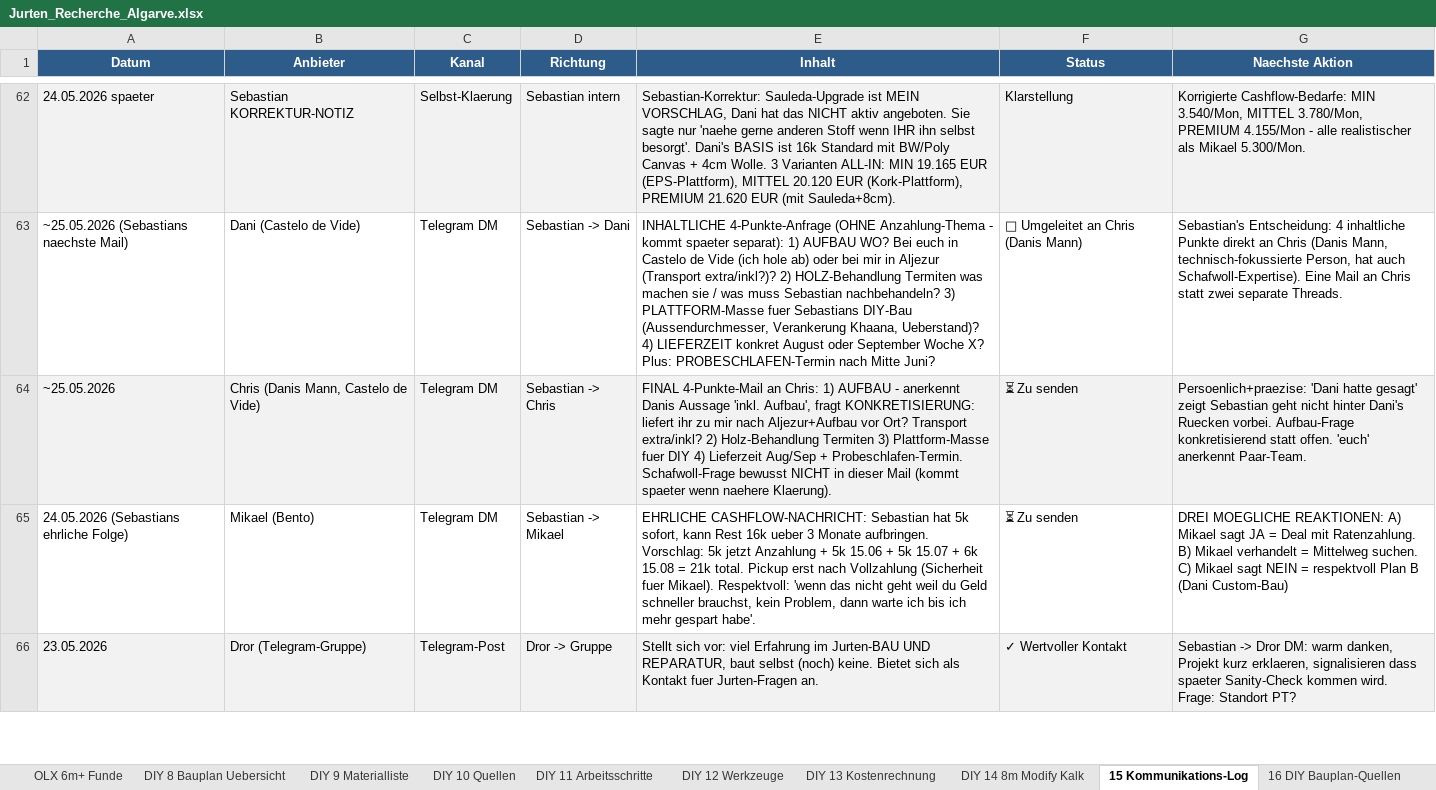
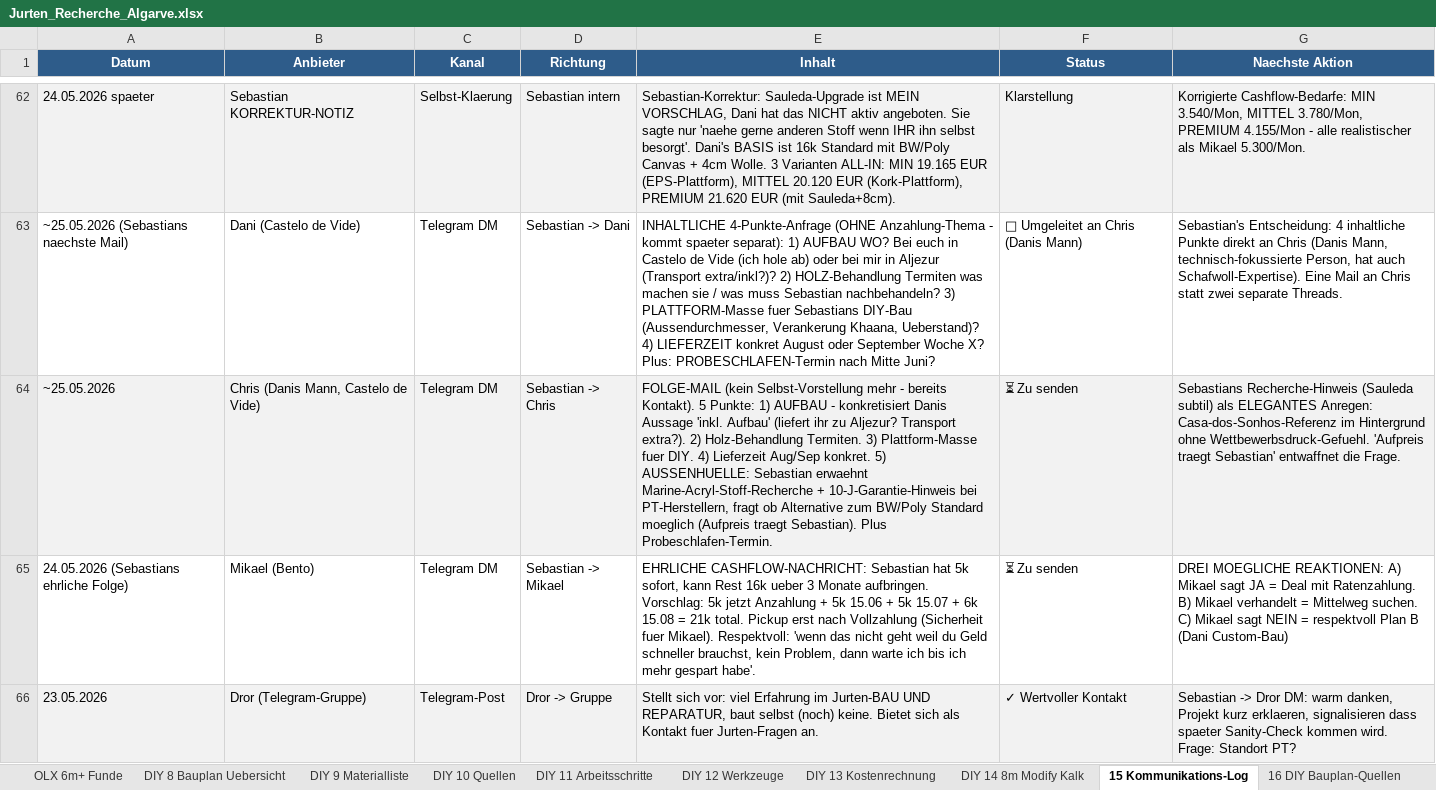
Before and after one commit to SynerGrow/Jurte, an Excel workbook: Jurten_Recherche_Algarve.xlsx, sheet 15 Kommunikations-Log, drawn as a sheet; only a part is shown, gaps mark what is left out; values as stored, in another font and other column widths than the file's, no borders; the diff names each change by its address in the sheet, - before the commit and + after, or states it on an @@ line.

```diff
--- a/Jurten_Recherche_Algarve.xlsx (sheet 15 Kommunikations-Log)
+++ b/Jurten_Recherche_Algarve.xlsx (sheet 15 Kommunikations-Log)
-E64 (Inhalt): FINAL 4-Punkte-Mail an Chris: 1) AUFBAU - anerkennt Danis Aussage 'inkl. Aufbau', fragt KONKRETISIERUNG: liefert ihr zu mir nach Aljezur+Aufbau vor Ort? Transport extra/inkl? 2) Holz-Behandlung Termiten 3) Plattform-Masse fuer DIY 4) Lieferzeit Aug/Sep + Probeschlafen-Termin. Schafwoll-Frage bewusst NICHT in dieser Mail (kommt spaeter wenn naehere Klaerung).
+E64 (Inhalt): FOLGE-MAIL (kein Selbst-Vorstellung mehr - bereits Kontakt). 5 Punkte: 1) AUFBAU - konkretisiert Danis Aussage 'inkl. Aufbau' (liefert ihr zu Aljezur? Transport extra?). 2) Holz-Behandlung Termiten. 3) Plattform-Masse fuer DIY. 4) Lieferzeit Aug/Sep konkret. 5) AUSSENHUELLE: Sebastian erwaehnt Marine-Acryl-Stoff-Recherche + 10-J-Garantie-Hinweis bei PT-Herstellern, fragt ob Alternative zum BW/Poly Standard moeglich (Aufpreis traegt Sebastian). Plus Probeschlafen-Termin.
-G64 (Naechste Aktion): Persoenlich+praezise: 'Dani hatte gesagt' zeigt Sebastian geht nicht hinter Dani's Ruecken vorbei. Aufbau-Frage konkretisierend statt offen. 'euch' anerkennt Paar-Team.
+G64 (Naechste Aktion): Sebastians Recherche-Hinweis (Sauleda subtil) als ELEGANTES Anregen: Casa-dos-Sonhos-Referenz im Hintergrund ohne Wettbewerbsdruck-Gefuehl. 'Aufpreis traegt Sebastian' entwaffnet die Frage.
```
Also changed, not shown: 1 other file.
